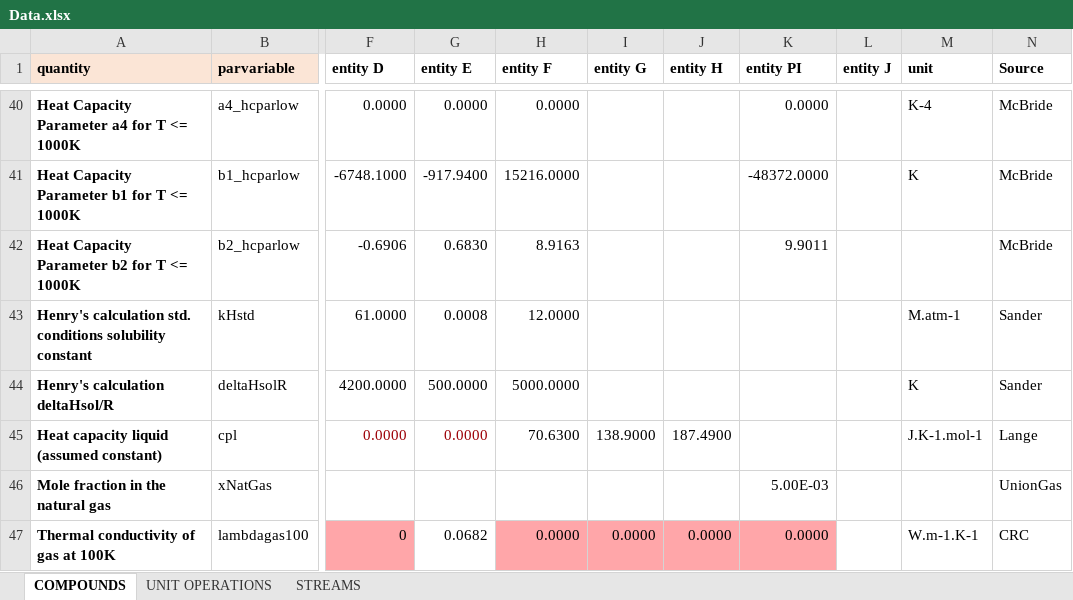
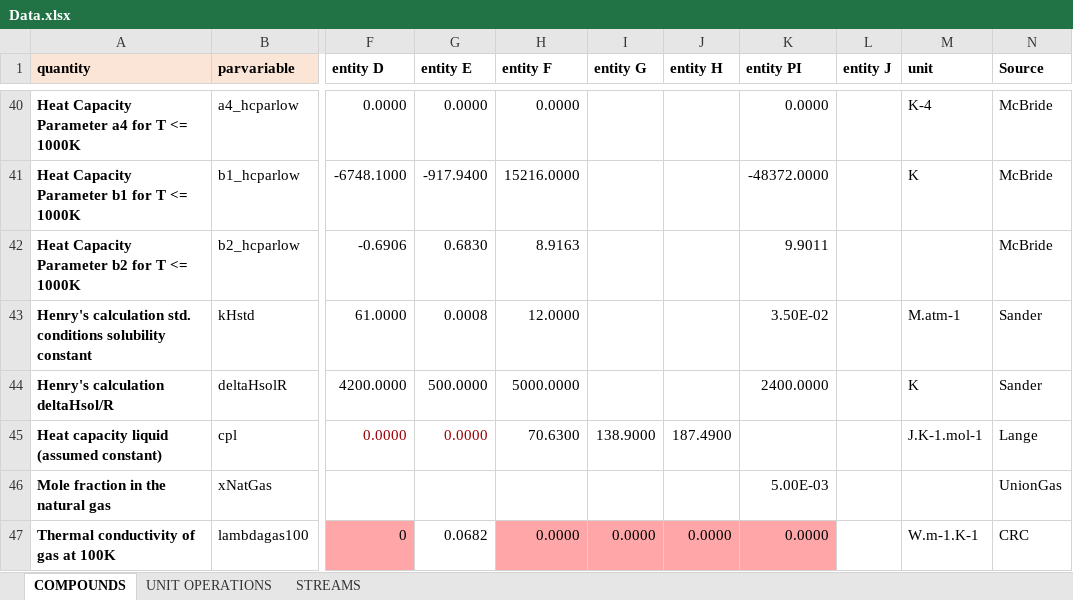
Before and after one commit to triceert/CS, an Excel workbook: MatlabWD/Data.xlsx, sheet COMPOUNDS, drawn as a sheet; only a part is shown, gaps mark what is left out; values as stored, in another font and other column widths than the file's, no borders; the diff names each change by its address in the sheet, - before the commit and + after, or states it on an @@ line.

Commit message:
Henry's constant parameters for CO2

```diff
--- a/MatlabWD/Data.xlsx (sheet COMPOUNDS)
+++ b/MatlabWD/Data.xlsx (sheet COMPOUNDS)
-K43 (entity PI): (empty)
+K43 (entity PI): 3.50E-02
-K44 (entity PI): (empty)
+K44 (entity PI): 2400.0000
```
